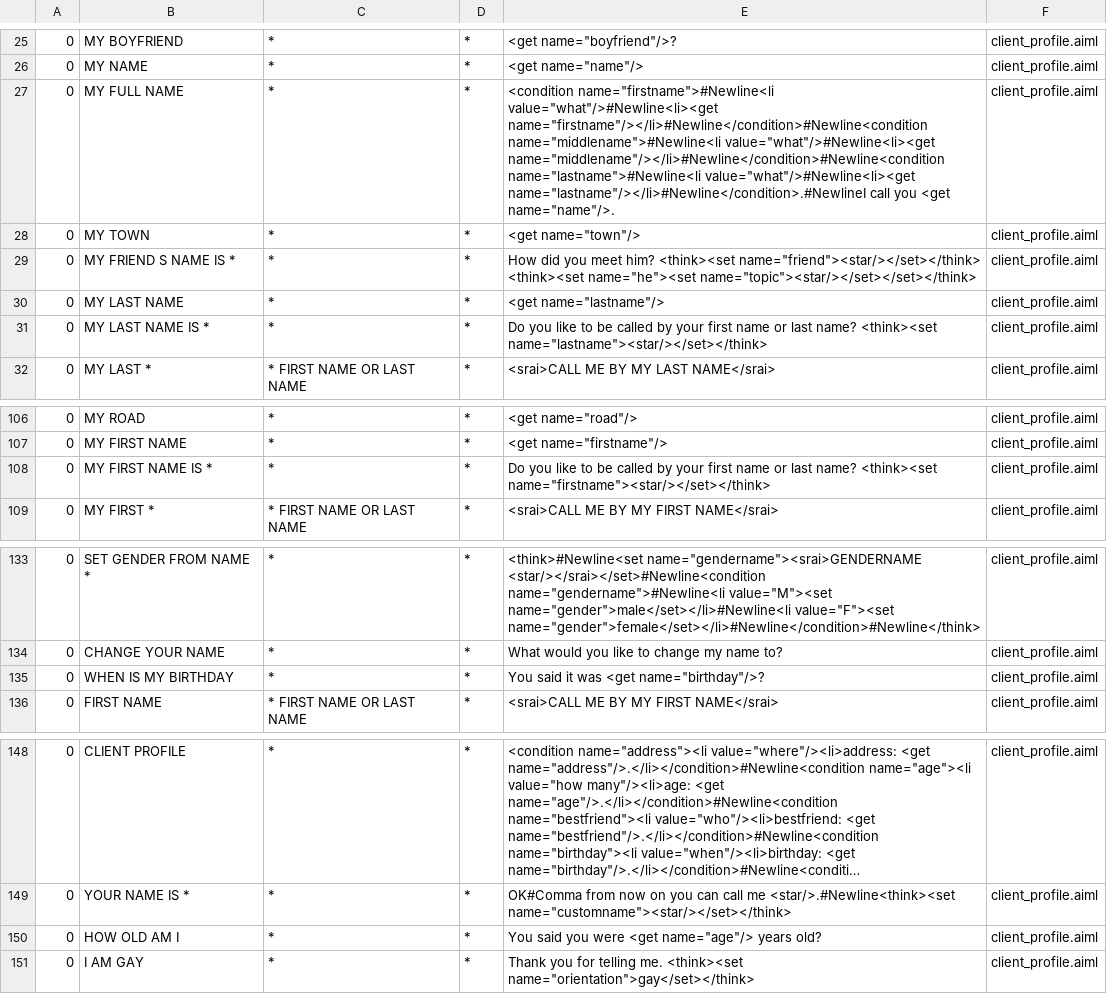
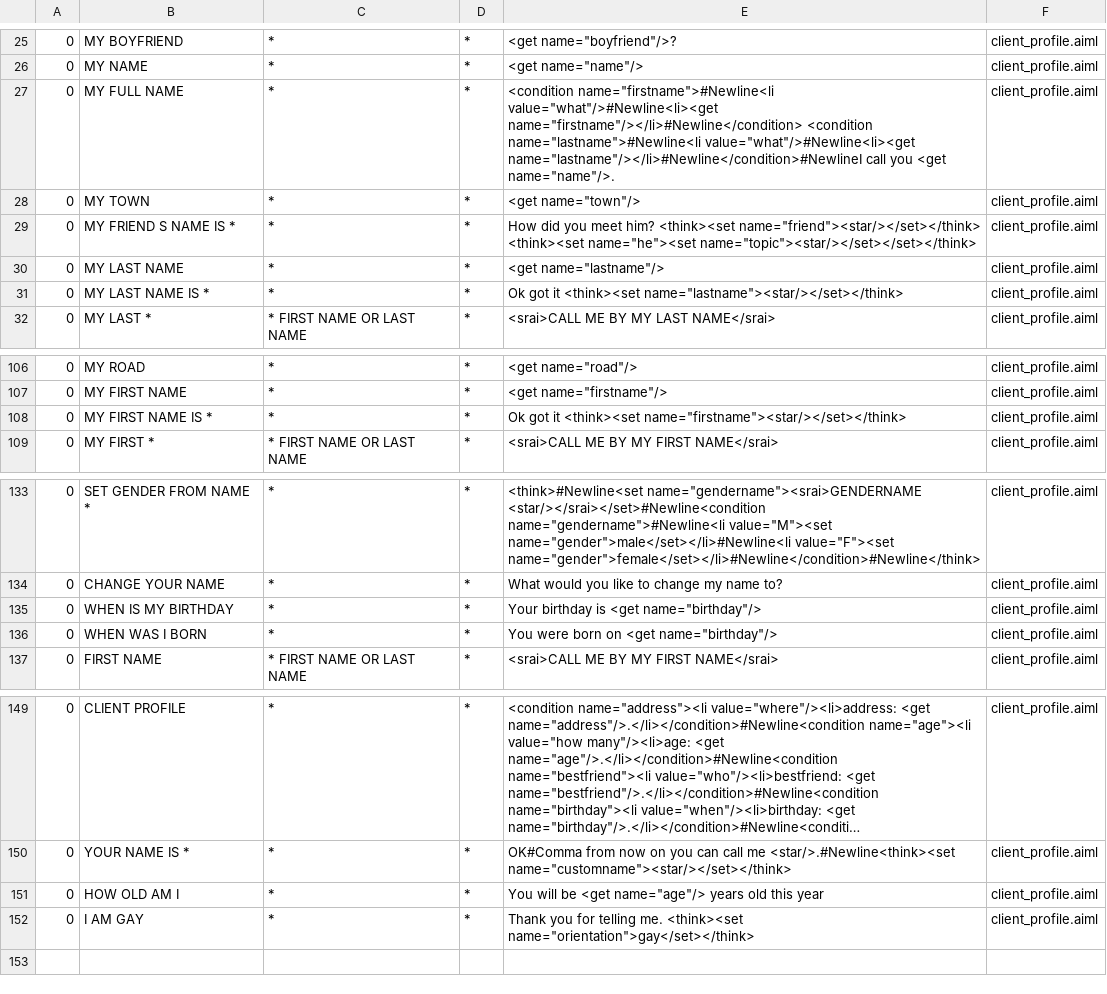
Before and after one commit to SCCapstone/MobileAssistant, a CSV file: app/src/main/assets/bots/Alice/aimlif/client_profile.aiml.csv, drawn as a sheet; only a part is shown, gaps mark what is left out; long unchanged cells end in ….

Commit message:
The bot will now update accordingly to the user's name and birth date. close #184, #184

```diff
--- a/app/src/main/assets/bots/Alice/aimlif/client_profile.aiml.csv
+++ b/app/src/main/assets/bots/Alice/aimlif/client_profile.aiml.csv
@@ -26,3 +26,3 @@
 0,MY NAME,*,*,<get name="name"/>,client_profile.aiml
-0,MY FULL NAME,*,*,<condition name="firstname">#Newline<li value="what"/>#Newline<li><get name="firstname"/></li>#Newline</condition>#Newline<condition name="middlename">#Newline<li value="what"/>#Newline<li><get name="middlename"/></li>#Newline</condition>#Newline<condition name="lastname">#Newline<li value="what"/>#Newline<li><get name="lastname"/></li>#Newline</condition>.#NewlineI call you <get name="name"/>.,client_profile.aiml
+0,MY FULL NAME,*,*,<condition name="firstname">#Newline<li value="what"/>#Newline<li><get name="firstname"/></li>#Newline</condition> <condition name="lastname">#Newline<li value="what"/>#Newline<li><get name="lastname"/></li>#Newline</condition>#NewlineI call you <get name="name"/>.,client_profile.aiml
 0,MY TOWN,*,*,<get name="town"/>,client_profile.aiml
@@ -30,3 +30,3 @@
 0,MY LAST NAME,*,*,<get name="lastname"/>,client_profile.aiml
-0,MY LAST NAME IS *,*,*,Do you like to be called by your first name or last name? <think><set name="lastname"><star/></set></think>,client_profile.aiml
+0,MY LAST NAME IS *,*,*,Ok got it <think><set name="lastname"><star/></set></think>,client_profile.aiml
 0,MY LAST *,* FIRST NAME OR LAST NAME,*,<srai>CALL ME BY MY LAST NAME</srai>,client_profile.aiml
@@ -107,3 +107,3 @@
 0,MY FIRST NAME,*,*,<get name="firstname"/>,client_profile.aiml
-0,MY FIRST NAME IS *,*,*,Do you like to be called by your first name or last name? <think><set name="firstname"><star/></set></think>,client_profile.aiml
+0,MY FIRST NAME IS *,*,*,Ok got it <think><set name="firstname"><star/></set></think>,client_profile.aiml
 0,MY FIRST *,* FIRST NAME OR LAST NAME,*,<srai>CALL ME BY MY FIRST NAME</srai>,client_profile.aiml
@@ -134,3 +134,4 @@
 0,CHANGE YOUR NAME,*,*,What would you like to change my name to?,client_profile.aiml
-0,WHEN IS MY BIRTHDAY,*,*,You said it was <get name="birthday"/>?,client_profile.aiml
+0,WHEN IS MY BIRTHDAY,*,*,Your birthday is <get name="birthday"/>,client_profile.aiml
+0,WHEN WAS I BORN,*,*,You were born on <get name="birthday"/>,client_profile.aiml
 0,FIRST NAME,* FIRST NAME OR LAST NAME,*,<srai>CALL ME BY MY FIRST NAME</srai>,client_profile.aiml
@@ -149,3 +150,3 @@
 0,YOUR NAME IS *,*,*,OK#Comma from now on you can call me <star/>.#Newline<think><set name="customname"><star/></set></think>,client_profile.aiml
-0,HOW OLD AM I,*,*,You said you were <get name="age"/> years old?,client_profile.aiml
+0,HOW OLD AM I,*,*,You will be <get name="age"/> years old this year,client_profile.aiml
 0,I AM GAY,*,*,Thank you for telling me.  <think><set name="orientation">gay</set></think>,client_profile.aiml
```
Also changed, not shown: 2 other files.
